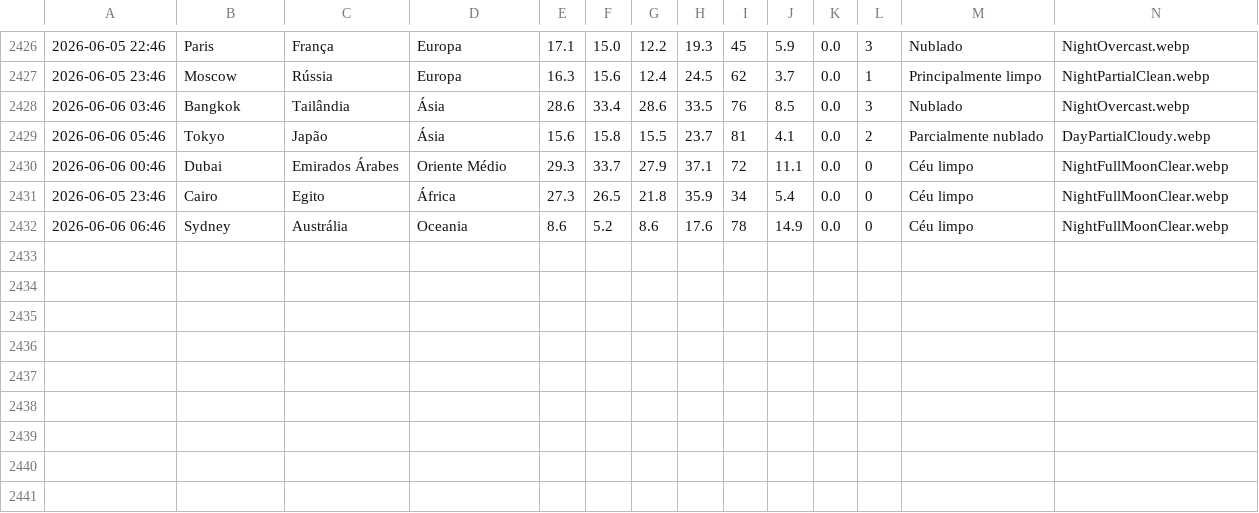
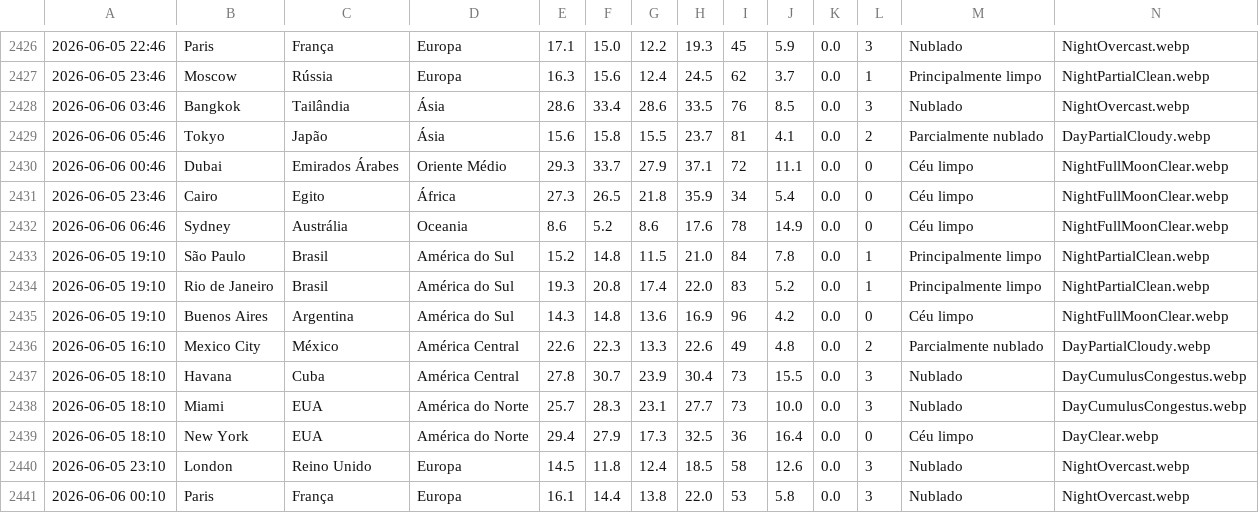
Before and after one commit to Pedroxious/SkyLog, a CSV file: data/history.csv, drawn as a sheet; only a part is shown, gaps mark what is left out; rows hold the shown columns only; the diff names each change by its address in the sheet, - before the commit and + after, or states it on an @@ line.

```diff
--- a/data/history.csv
+++ b/data/history.csv
+row 2433: 2026-06-05 19:10 | São Paulo | Brasil | América do Sul | 15.2 | 14.8 | 11.5 | 21.0 | 84 | 7.8 | 0.0 | 1 | Principalmente limpo | NightPartialClean.webp
+row 2434: 2026-06-05 19:10 | Rio de Janeiro | Brasil | América do Sul | 19.3 | 20.8 | 17.4 | 22.0 | 83 | 5.2 | 0.0 | 1 | Principalmente limpo | NightPartialClean.webp
+row 2435: 2026-06-05 19:10 | Buenos Aires | Argentina | América do Sul | 14.3 | 14.8 | 13.6 | 16.9 | 96 | 4.2 | 0.0 | 0 | Céu limpo | NightFullMoonClear.webp
+row 2436: 2026-06-05 16:10 | Mexico City | México | América Central | 22.6 | 22.3 | 13.3 | 22.6 | 49 | 4.8 | 0.0 | 2 | Parcialmente nublado | DayPartialCloudy.webp
+row 2437: 2026-06-05 18:10 | Havana | Cuba | América Central | 27.8 | 30.7 | 23.9 | 30.4 | 73 | 15.5 | 0.0 | 3 | Nublado | DayCumulusCongestus.webp
+row 2438: 2026-06-05 18:10 | Miami | EUA | América do Norte | 25.7 | 28.3 | 23.1 | 27.7 | 73 | 10.0 | 0.0 | 3 | Nublado | DayCumulusCongestus.webp
+row 2439: 2026-06-05 18:10 | New York | EUA | América do Norte | 29.4 | 27.9 | 17.3 | 32.5 | 36 | 16.4 | 0.0 | 0 | Céu limpo | DayClear.webp
+row 2440: 2026-06-05 23:10 | London | Reino Unido | Europa | 14.5 | 11.8 | 12.4 | 18.5 | 58 | 12.6 | 0.0 | 3 | Nublado | NightOvercast.webp
+row 2441: 2026-06-06 00:10 | Paris | França | Europa | 16.1 | 14.4 | 13.8 | 22.0 | 53 | 5.8 | 0.0 | 3 | Nublado | NightOvercast.webp
```
Also changed, not shown: 10 other files.
